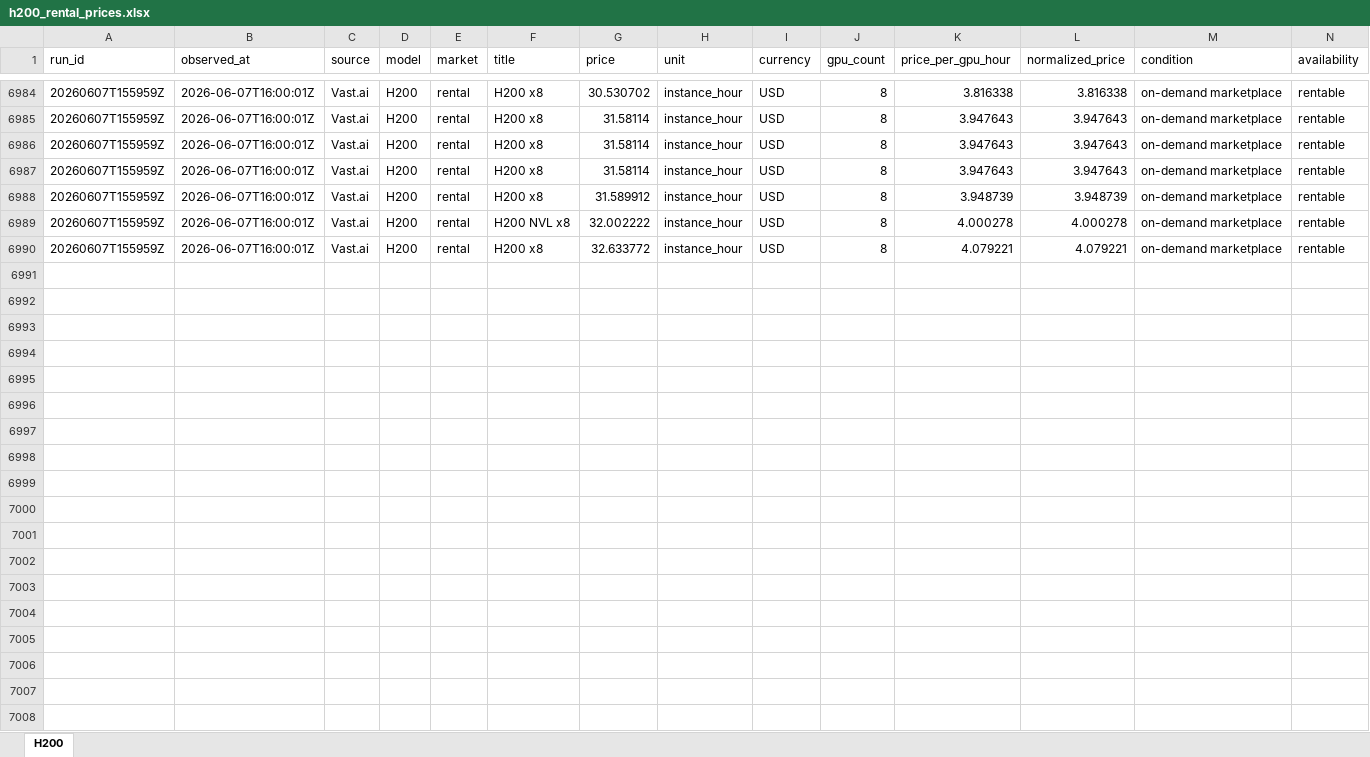
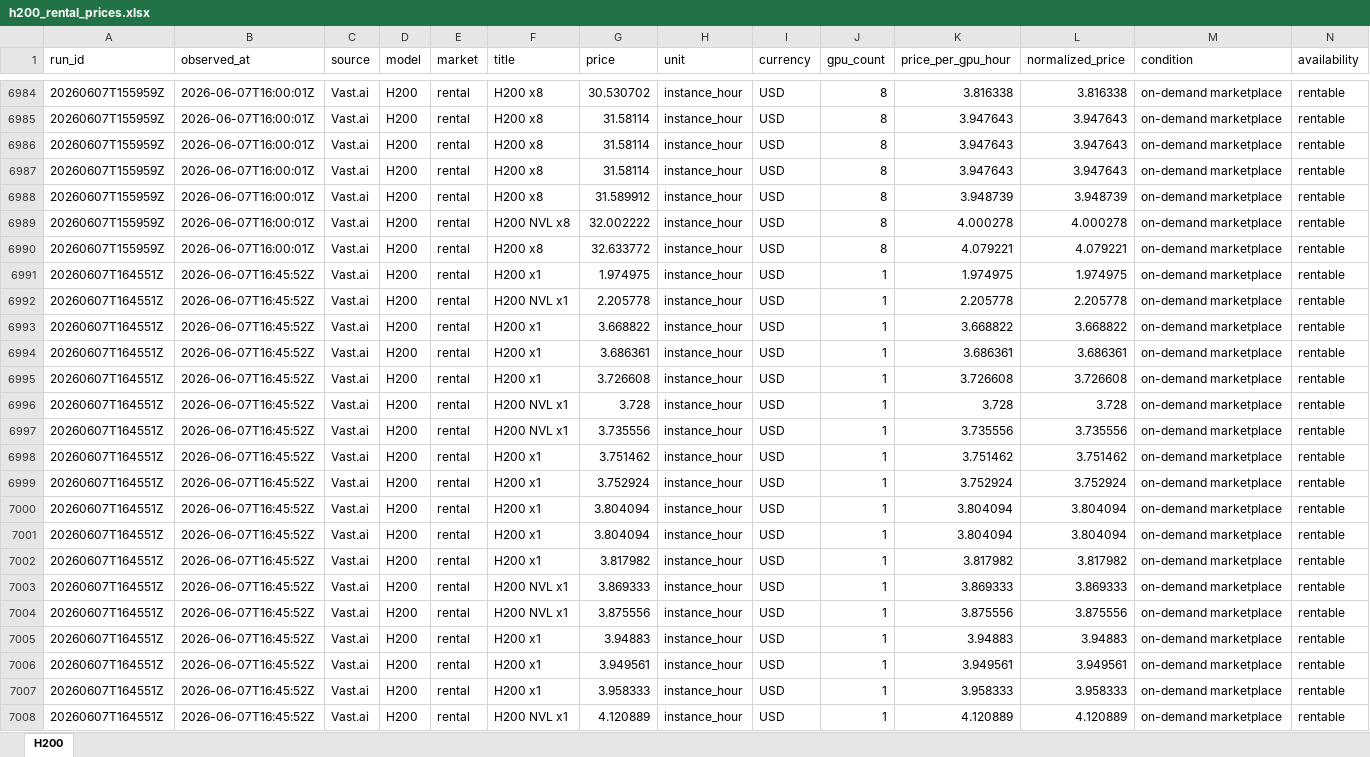
Before and after one commit to jacknio/gpumonitor, an Excel workbook: h100price/static/exports/h200_rental_prices.xlsx, sheet H200, drawn as a sheet; only a part is shown, gaps mark what is left out; values as stored, in another font and other column widths than the file's, no borders; rows hold the shown columns only; the diff covers the shown part only; the diff names each change by its address in the sheet, - before the commit and + after, or states it on an @@ line.

```diff
--- a/h100price/static/exports/h200_rental_prices.xlsx (sheet H200)
+++ b/h100price/static/exports/h200_rental_prices.xlsx (sheet H200)
+row 6991: 20260607T164551Z | 2026-06-07T16:45:52Z | Vast.ai | H200 | rental | H200 x1 | 1.974975 | instance_hour | USD | 1 | 1.974975 | 1.974975 | on-demand marketplace | rentable
+row 6992: 20260607T164551Z | 2026-06-07T16:45:52Z | Vast.ai | H200 | rental | H200 NVL x1 | 2.205778 | instance_hour | USD | 1 | 2.205778 | 2.205778 | on-demand marketplace | rentable
+row 6993: 20260607T164551Z | 2026-06-07T16:45:52Z | Vast.ai | H200 | rental | H200 x1 | 3.668822 | instance_hour | USD | 1 | 3.668822 | 3.668822 | on-demand marketplace | rentable
+row 6994: 20260607T164551Z | 2026-06-07T16:45:52Z | Vast.ai | H200 | rental | H200 x1 | 3.686361 | instance_hour | USD | 1 | 3.686361 | 3.686361 | on-demand marketplace | rentable
+row 6995: 20260607T164551Z | 2026-06-07T16:45:52Z | Vast.ai | H200 | rental | H200 x1 | 3.726608 | instance_hour | USD | 1 | 3.726608 | 3.726608 | on-demand marketplace | rentable
+row 6996: 20260607T164551Z | 2026-06-07T16:45:52Z | Vast.ai | H200 | rental | H200 NVL x1 | 3.728 | instance_hour | USD | 1 | 3.728 | 3.728 | on-demand marketplace | rentable
+row 6997: 20260607T164551Z | 2026-06-07T16:45:52Z | Vast.ai | H200 | rental | H200 NVL x1 | 3.735556 | instance_hour | USD | 1 | 3.735556 | 3.735556 | on-demand marketplace | rentable
+row 6998: 20260607T164551Z | 2026-06-07T16:45:52Z | Vast.ai | H200 | rental | H200 x1 | 3.751462 | instance_hour | USD | 1 | 3.751462 | 3.751462 | on-demand marketplace | rentable
+row 6999: 20260607T164551Z | 2026-06-07T16:45:52Z | Vast.ai | H200 | rental | H200 x1 | 3.752924 | instance_hour | USD | 1 | 3.752924 | 3.752924 | on-demand marketplace | rentable
+row 7000: 20260607T164551Z | 2026-06-07T16:45:52Z | Vast.ai | H200 | rental | H200 x1 | 3.804094 | instance_hour | USD | 1 | 3.804094 | 3.804094 | on-demand marketplace | rentable
+row 7001: 20260607T164551Z | 2026-06-07T16:45:52Z | Vast.ai | H200 | rental | H200 x1 | 3.804094 | instance_hour | USD | 1 | 3.804094 | 3.804094 | on-demand marketplace | rentable
+row 7002: 20260607T164551Z | 2026-06-07T16:45:52Z | Vast.ai | H200 | rental | H200 x1 | 3.817982 | instance_hour | USD | 1 | 3.817982 | 3.817982 | on-demand marketplace | rentable
+row 7003: 20260607T164551Z | 2026-06-07T16:45:52Z | Vast.ai | H200 | rental | H200 NVL x1 | 3.869333 | instance_hour | USD | 1 | 3.869333 | 3.869333 | on-demand marketplace | rentable
+row 7004: 20260607T164551Z | 2026-06-07T16:45:52Z | Vast.ai | H200 | rental | H200 NVL x1 | 3.875556 | instance_hour | USD | 1 | 3.875556 | 3.875556 | on-demand marketplace | rentable
+row 7005: 20260607T164551Z | 2026-06-07T16:45:52Z | Vast.ai | H200 | rental | H200 x1 | 3.94883 | instance_hour | USD | 1 | 3.94883 | 3.94883 | on-demand marketplace | rentable
+row 7006: 20260607T164551Z | 2026-06-07T16:45:52Z | Vast.ai | H200 | rental | H200 x1 | 3.949561 | instance_hour | USD | 1 | 3.949561 | 3.949561 | on-demand marketplace | rentable
+row 7007: 20260607T164551Z | 2026-06-07T16:45:52Z | Vast.ai | H200 | rental | H200 x1 | 3.958333 | instance_hour | USD | 1 | 3.958333 | 3.958333 | on-demand marketplace | rentable
+row 7008: 20260607T164551Z | 2026-06-07T16:45:52Z | Vast.ai | H200 | rental | H200 NVL x1 | 4.120889 | instance_hour | USD | 1 | 4.120889 | 4.120889 | on-demand marketplace | rentable
```
Also changed, not shown: 47 added rows elsewhere in this sheet, h100price/static/exports/a100_rental_prices.xlsx, h100price/static/exports/b200_rental_prices.xlsx, 15 other files.
